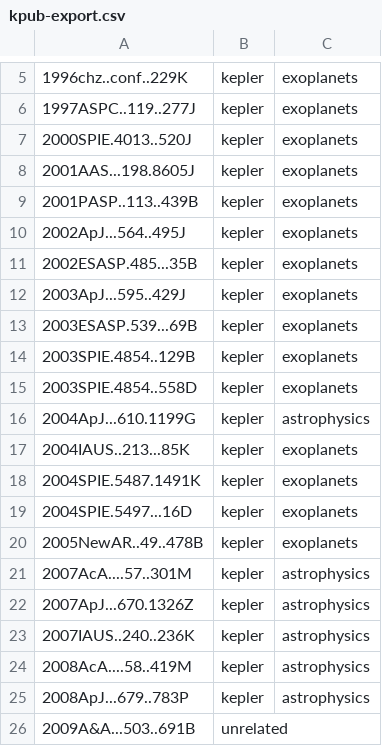
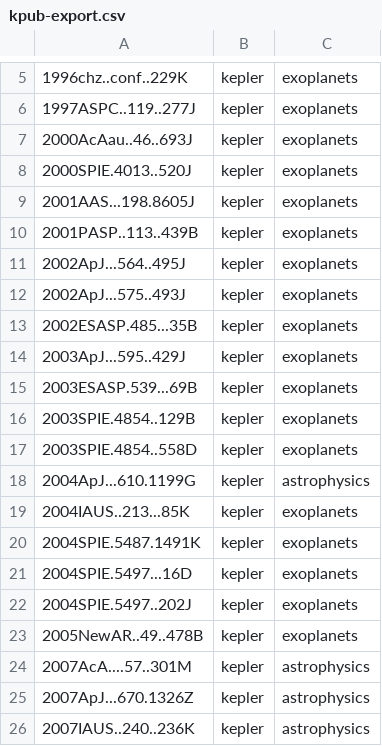
Before and after one commit to KeplerGO/kpub, a CSV file: data/kpub-export.csv, drawn as a sheet; only a part is shown, gaps mark what is left out; the shorter side is filled out with more unchanged rows; the diff names each change by its address in the sheet, - before the commit and + after, or states it on an @@ line.

```diff
--- a/data/kpub-export.csv
+++ b/data/kpub-export.csv
+row 7: 2000AcAau..46..693J | kepler | exoplanets
+row 12: 2002ApJ...575..493J | kepler | exoplanets
+row 22: 2004SPIE.5497..202J | kepler | exoplanets
```
Also changed, not shown: 1 other file.
